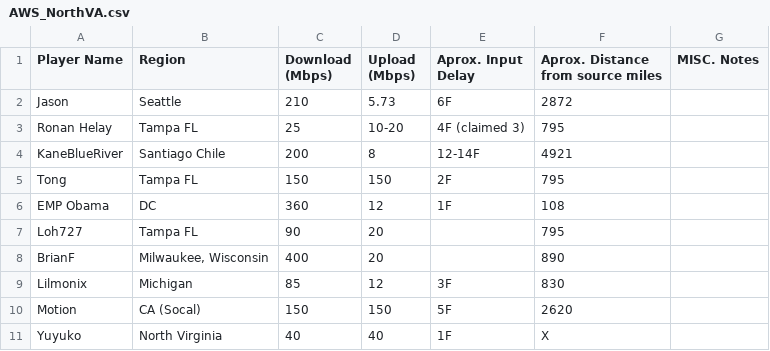
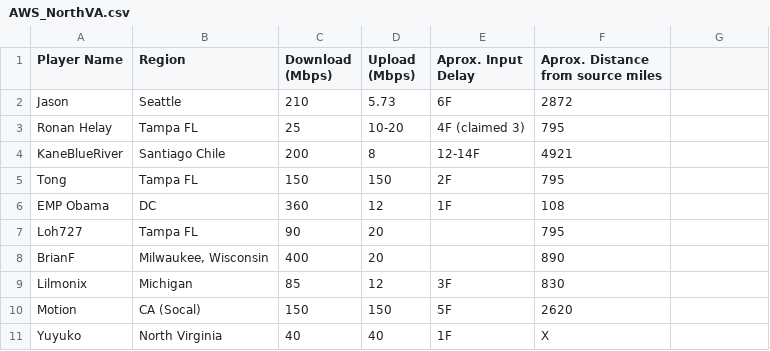
Before and after one commit to JasonLu18/UMVC3-ParsecData, a CSV file: _data/AWS_NorthVA.csv, drawn as a sheet; the diff names each change by its address in the sheet, - before the commit and + after, or states it on an @@ line.

```diff
--- a/_data/AWS_NorthVA.csv
+++ b/_data/AWS_NorthVA.csv
-G1: MISC. Notes
+G1: (empty)
```
Also changed, not shown: _data/AWS_Norcal.csv, _data/AWS_Ohio.csv, 5 other files.
